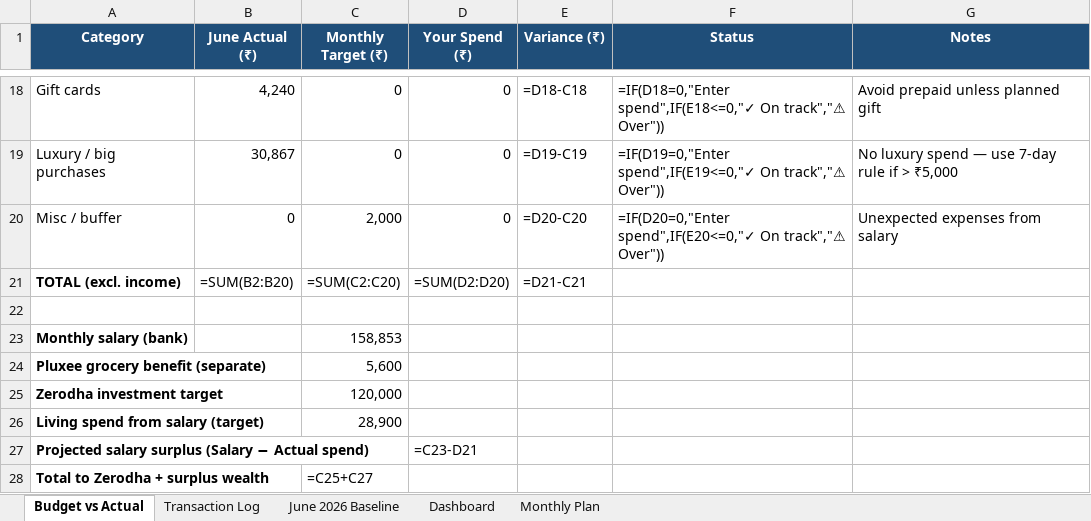
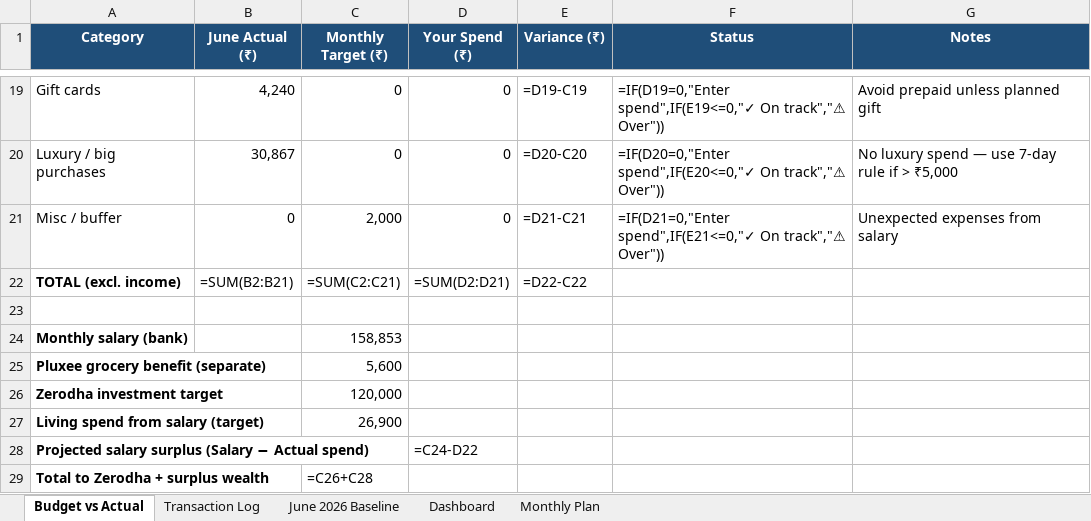
Before and after one commit to hacktrash7/trading, an Excel workbook: budget-tracker/monthly_budget_tracker.xlsx, sheet Budget vs Actual, drawn as a sheet; only a part is shown, gaps mark what is left out; values as stored, in another font and other column widths than the file's, no borders; formulas without a stored value are shown as written; addresses are those after the commit; the diff covers the shown part only; the diff names each change by its address in the sheet, - before the commit and + after, or states it on an @@ line.

```diff
--- a/budget-tracker/monthly_budget_tracker.xlsx (sheet Budget vs Actual)
+++ b/budget-tracker/monthly_budget_tracker.xlsx (sheet Budget vs Actual)
-E19 (Variance (₹)): =D18-C18
+E19 (Variance (₹)): =D19-C19
-F19 (Status): =IF(D18=0,"Enter spend",IF(E18<=0,"✓ On track","⚠…
+F19 (Status): =IF(D19=0,"Enter spend",IF(E19<=0,"✓ On track","⚠…
-E20 (Variance (₹)): =D19-C19
+E20 (Variance (₹)): =D20-C20
-F20 (Status): =IF(D19=0,"Enter spend",IF(E19<=0,"✓ On track","⚠…
+F20 (Status): =IF(D20=0,"Enter spend",IF(E20<=0,"✓ On track","⚠…
-E21 (Variance (₹)): =D20-C20
+E21 (Variance (₹)): =D21-C21
-F21 (Status): =IF(D20=0,"Enter spend",IF(E20<=0,"✓ On track","⚠…
+F21 (Status): =IF(D21=0,"Enter spend",IF(E21<=0,"✓ On track","⚠…
-B22 (June Actual (₹)): =SUM(B2:B20)
+B22 (June Actual (₹)): =SUM(B2:B21)
-C22 (Monthly Target (₹)): =SUM(C2:C20)
+C22 (Monthly Target (₹)): =SUM(C2:C21)
-D22 (Your Spend (₹)): =SUM(D2:D20)
+D22 (Your Spend (₹)): =SUM(D2:D21)
-E22 (Variance (₹)): =D21-C21
+E22 (Variance (₹)): =D22-C22
-C27 (Monthly Target (₹)): 28,900
+C27 (Monthly Target (₹)): 26,900
-D28 (Your Spend (₹)): =C23-D21
+D28 (Your Spend (₹)): =C24-D22
-C29 (Monthly Target (₹)): =C25+C27
+C29 (Monthly Target (₹)): =C26+C28
```
Also changed, not shown: 2 added rows, 1 removed row and 28 edited cells elsewhere in this sheet, sheet Dashboard, sheet Monthly Plan, sheet June 2026 Baseline, 3 other files.
